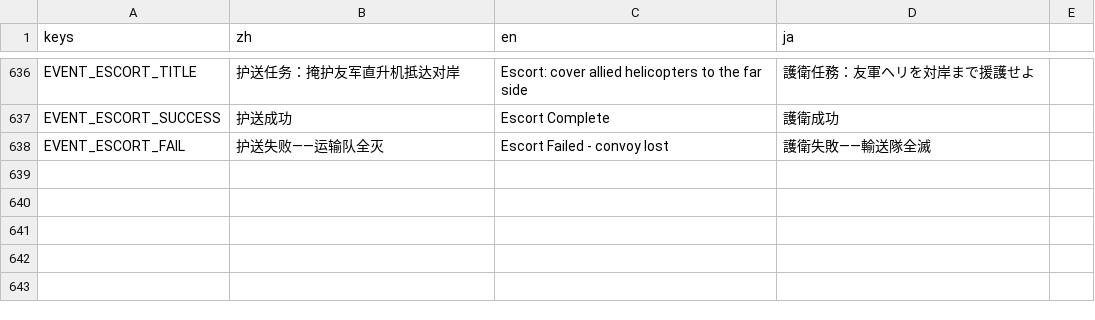
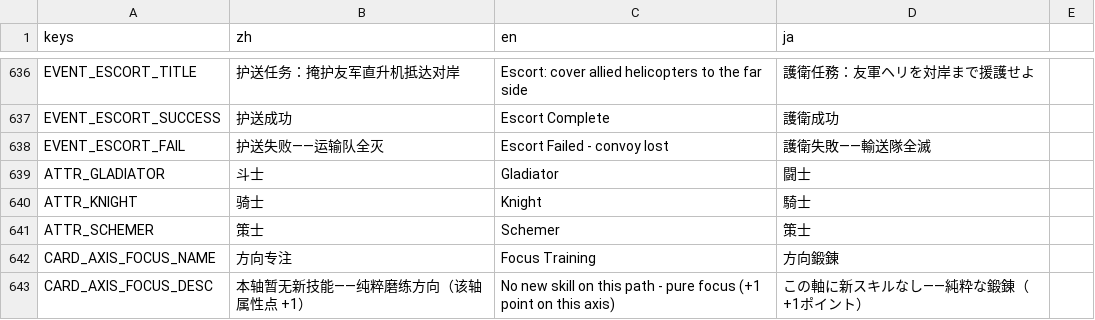
Before and after one commit to ppeerrmsk/AGL, a CSV file: i18n/translations.csv, drawn as a sheet; only a part is shown, gaps mark what is left out.

```diff
--- a/i18n/translations.csv
+++ b/i18n/translations.csv
@@ -638 +638,6 @@ EVENT_ESCORT_SUCCESS,护送成功,Escort Complete,護衛成功
 EVENT_ESCORT_FAIL,护送失败——运输队全灭,Escort Failed - convoy lost,護衛失敗——輸送隊全滅
+ATTR_GLADIATOR,斗士,Gladiator,闘士
+ATTR_KNIGHT,骑士,Knight,騎士
+ATTR_SCHEMER,策士,Schemer,策士
+CARD_AXIS_FOCUS_NAME,方向专注,Focus Training,方向鍛錬
+CARD_AXIS_FOCUS_DESC,本轴暂无新技能——纯粹磨练方向（该轴属性点 +1）,No new skill on this path - pure focus (+1 point on this axis),この軸に新スキルなし——純粋な鍛錬（+1ポイント）
```
Also changed, not shown: 6 other files.
